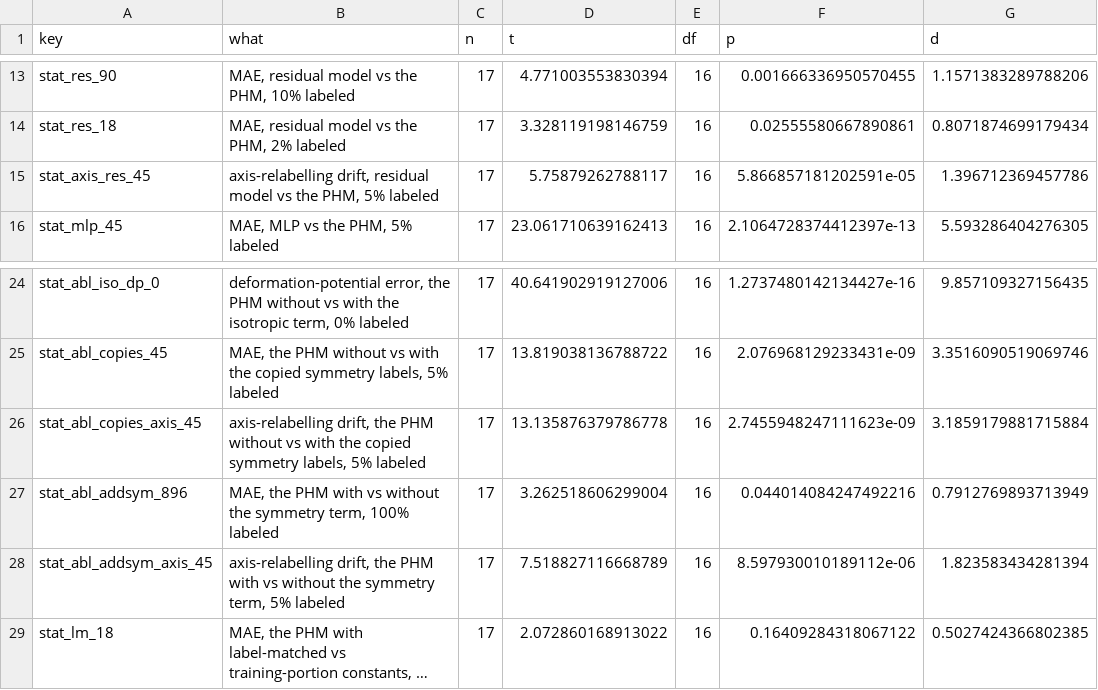
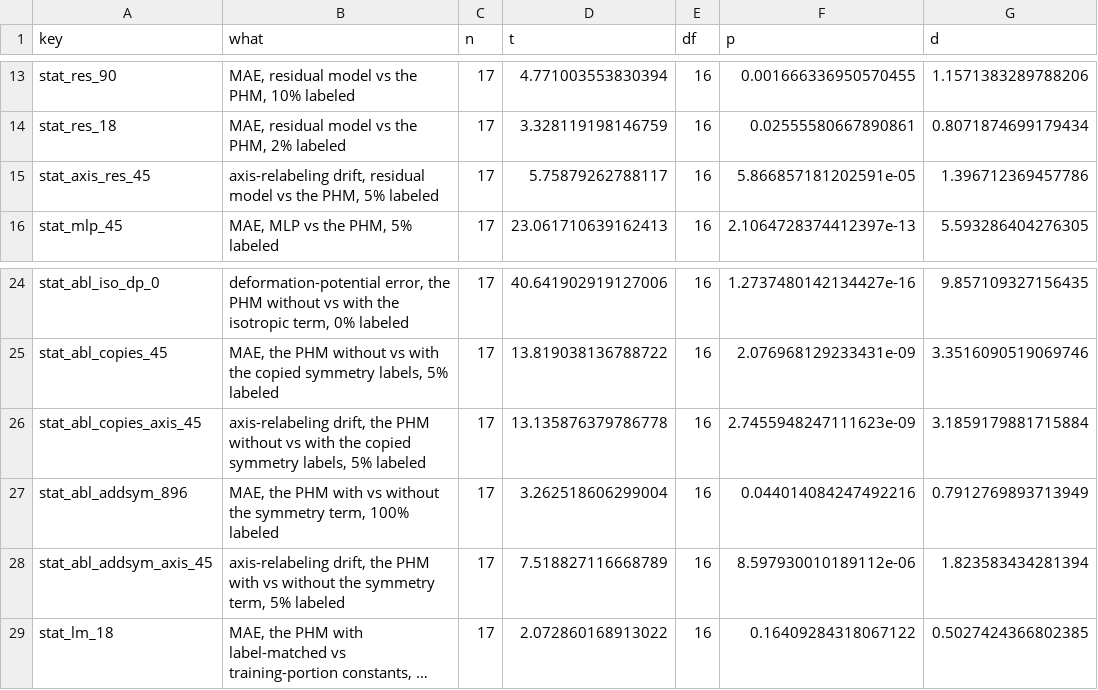
Before and after one commit to mdmasrurhr/diamond-strain-pinn, a CSV file: outputs/tables/tests.csv, drawn as a sheet; only a part is shown, gaps mark what is left out; long unchanged cells end in …; the diff names each change by its address in the sheet, - before the commit and + after, or states it on an @@ line.

Commit message:
Final title, Figure 1 and analysis synced with the submitted manuscript
- Title "A physics-informed neural network for strain-dependent bandgaps in diamond"
  in README, CITATION.cff and .zenodo.json; release date 2026-11-20.
- analysis/ and outputs/ regenerated from the manuscript build: final Figure 1,
  US spelling in table and figure labels, 70 claim checks (all pass).
- models/phm: references to private working folders removed.

```diff
--- a/outputs/tables/tests.csv
+++ b/outputs/tables/tests.csv
-B15 (what): axis-relabelling drift, residual…
+B15 (what): axis-relabeling drift, residual…
-B26 (what): axis-relabelling drift, the…
+B26 (what): axis-relabeling drift, the…
-B28 (what): axis-relabelling drift, the…
+B28 (what): axis-relabeling drift, the…
```
Also changed, not shown: 22 other files.
